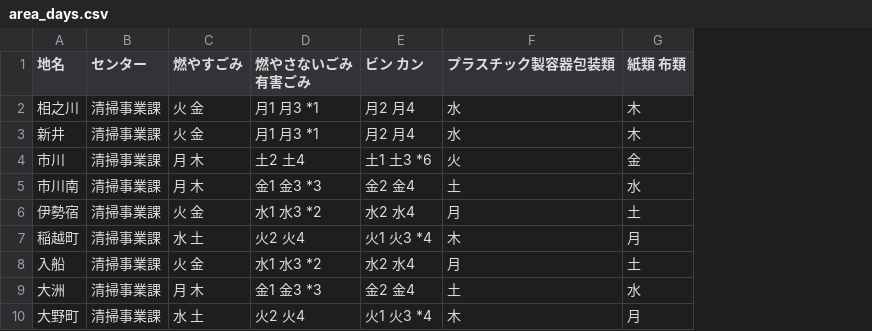
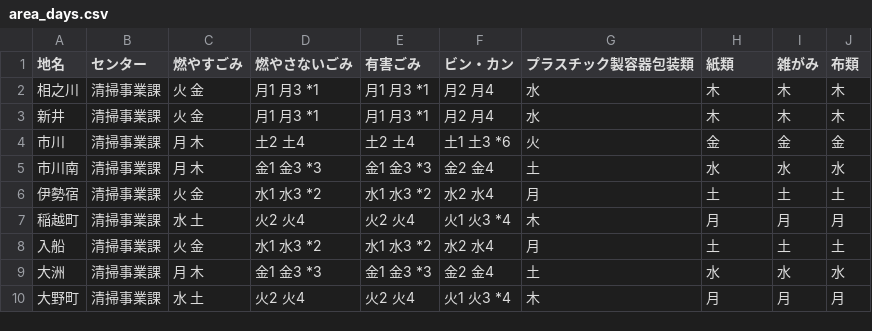
Before and after one commit to codeforichikawa/5374, a CSV file: data/area_days.csv, drawn as a sheet; only a part is shown; addresses are those after the commit; the diff names each change by its address in the sheet, - before the commit and + after, or states it on an @@ line.

```diff
--- a/data/area_days.csv
+++ b/data/area_days.csv
+column E (有害ごみ), rows 2-10: 月1 月3 *1 | 月1 月3 *1 | 土2 土4 | 金1 金3 *3 | 水1 水3 *2 | 火2 火4 | 水1 水3 *2 | 金1 金3 *3 | 火2 火4
+column I (雑がみ), rows 2-10: 木 | 木 | 金 | 水 | 土 | 月 | 土 | 水 | 月
+column J (布類), rows 2-10: 木 | 木 | 金 | 水 | 土 | 月 | 土 | 水 | 月
-D1: 燃やさないごみ 有害ごみ
+D1: 燃やさないごみ
-F1: ビン カン
+F1: ビン・カン
-H1: 紙類 布類
+H1: 紙類
```
Also changed, not shown: data/description.csv.
